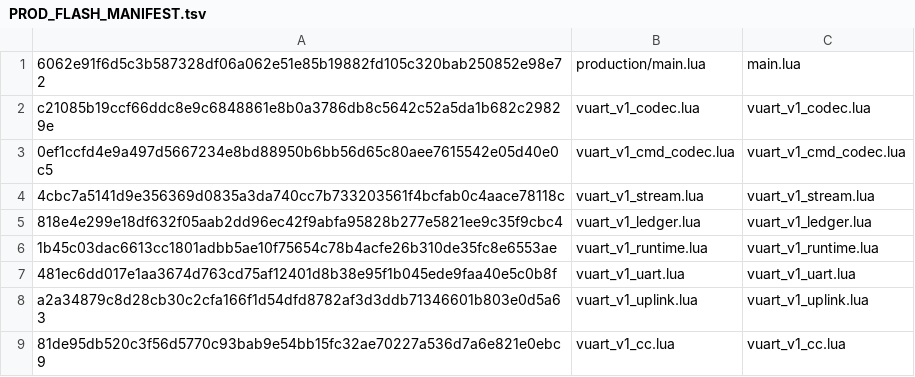
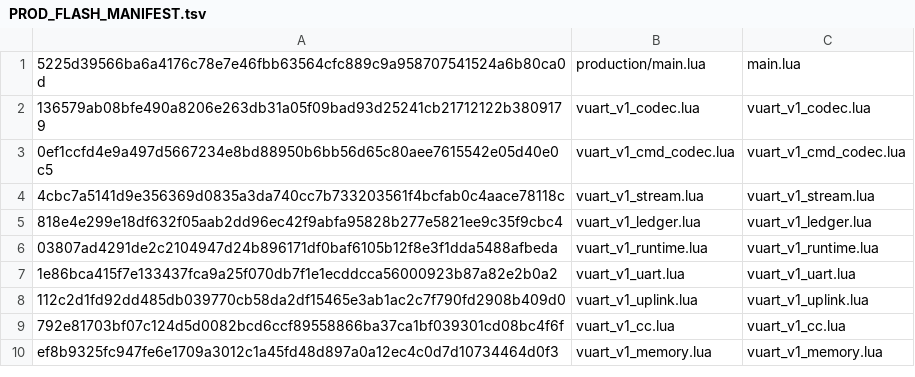
Before and after one commit to xutianliang77-create/ai-phone, a TSV file: firmware/air780-livekit-bridge/PROD_FLASH_MANIFEST.tsv, drawn as a sheet.

Commit message:
fix(air780): harden VUART production runtime

```diff
--- a/firmware/air780-livekit-bridge/PROD_FLASH_MANIFEST.tsv
+++ b/firmware/air780-livekit-bridge/PROD_FLASH_MANIFEST.tsv
@@ -1,3 +1,3 @@
-6062e91f6d5c3b587328df06a062e51e85b19882fd105c320bab250852e98e72	production/main.lua	main.lua
-c21085b19ccf66ddc8e9c6848861e8b0a3786db8c5642c52a5da1b682c29829e	vuart_v1_codec.lua	vuart_v1_codec.lua
+5225d39566ba6a4176c78e7e46fbb63564cfc889c9a958707541524a6b80ca0d	production/main.lua	main.lua
+136579ab08bfe490a8206e263db31a05f09bad93d25241cb21712122b3809179	vuart_v1_codec.lua	vuart_v1_codec.lua
 0ef1ccfd4e9a497d5667234e8bd88950b6bb56d65c80aee7615542e05d40e0c5	vuart_v1_cmd_codec.lua	vuart_v1_cmd_codec.lua
@@ -5,5 +5,6 @@ c21085b19ccf66ddc8e9c6848861e8b0a3786db8c5642c52a5da1b682c29829e	vuart_v1_codec.
 818e4e299e18df632f05aab2dd96ec42f9abfa95828b277e5821ee9c35f9cbc4	vuart_v1_ledger.lua	vuart_v1_ledger.lua
-1b45c03dac6613cc1801adbb5ae10f75654c78b4acfe26b310de35fc8e6553ae	vuart_v1_runtime.lua	vuart_v1_runtime.lua
-481ec6dd017e1aa3674d763cd75af12401d8b38e95f1b045ede9faa40e5c0b8f	vuart_v1_uart.lua	vuart_v1_uart.lua
-a2a34879c8d28cb30c2cfa166f1d54dfd8782af3d3ddb71346601b803e0d5a63	vuart_v1_uplink.lua	vuart_v1_uplink.lua
-81de95db520c3f56d5770c93bab9e54bb15fc32ae70227a536d7a6e821e0ebc9	vuart_v1_cc.lua	vuart_v1_cc.lua
+03807ad4291de2c2104947d24b896171df0baf6105b12f8e3f1dda5488afbeda	vuart_v1_runtime.lua	vuart_v1_runtime.lua
+1e86bca415f7e133437fca9a25f070db7f1e1ecddcca56000923b87a82e2b0a2	vuart_v1_uart.lua	vuart_v1_uart.lua
+112c2d1fd92dd485db039770cb58da2df15465e3ab1ac2c7f790fd2908b409d0	vuart_v1_uplink.lua	vuart_v1_uplink.lua
+792e81703bf07c124d5d0082bcd6ccf89558866ba37ca1bf039301cd08bc4f6f	vuart_v1_cc.lua	vuart_v1_cc.lua
+ef8b9325fc947fe6e1709a3012c1a45fd48d897a0a12ec4c0d7d10734464d0f3	vuart_v1_memory.lua	vuart_v1_memory.lua
```
Also changed, not shown: 18 other files.
